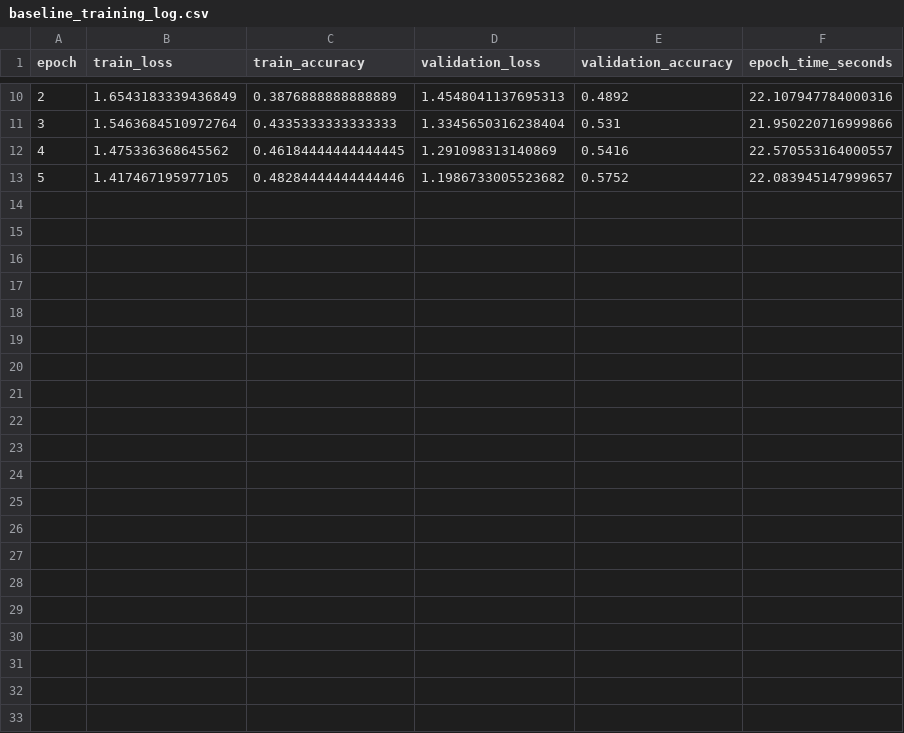
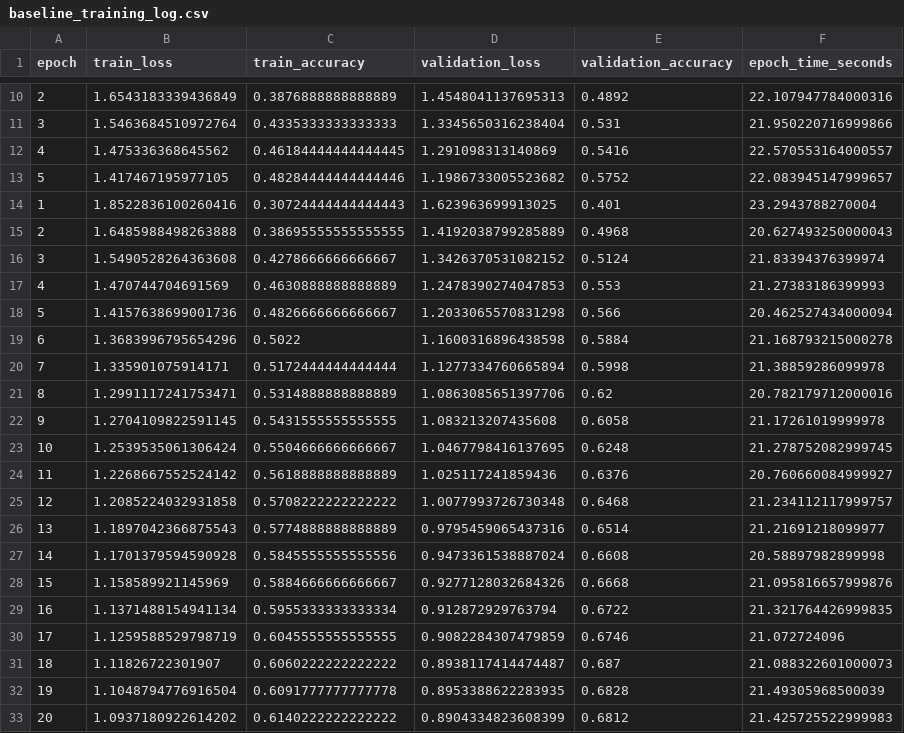
Before and after one commit to iwadas/GGSN-project, a CSV file: results/baseline_training_log.csv, drawn as a sheet; only a part is shown, gaps mark what is left out.

```diff
--- a/results/baseline_training_log.csv
+++ b/results/baseline_training_log.csv
@@ -13 +13,21 @@ epoch,train_loss,train_accuracy,validation_loss,validation_accuracy,epoch_time_s
 5,1.417467195977105,0.48284444444444446,1.1986733005523682,0.5752,22.083945147999657
+1,1.8522836100260416,0.30724444444444443,1.623963699913025,0.401,23.2943788270004
+2,1.6485988498263888,0.38695555555555555,1.4192038799285889,0.4968,20.627493250000043
+3,1.5490528264363608,0.4278666666666667,1.3426370531082152,0.5124,21.83394376399974
+4,1.470744704691569,0.4630888888888889,1.2478390274047853,0.553,21.27383186399993
+5,1.4157638699001736,0.4826666666666667,1.2033065570831298,0.566,20.462527434000094
+6,1.3683996795654296,0.5022,1.1600316896438598,0.5884,21.168793215000278
+7,1.335901075914171,0.5172444444444444,1.1277334760665894,0.5998,21.38859286099978
+8,1.2991117241753471,0.5314888888888889,1.0863085651397706,0.62,20.782179712000016
+9,1.2704109822591145,0.5431555555555555,1.083213207435608,0.6058,21.17261019999978
+10,1.2539535061306424,0.5504666666666667,1.0467798416137695,0.6248,21.278752082999745
+11,1.2268667552524142,0.5618888888888889,1.025117241859436,0.6376,20.760660084999927
+12,1.2085224032931858,0.5708222222222222,1.0077993726730348,0.6468,21.234112117999757
+13,1.1897042366875543,0.5774888888888889,0.9795459065437316,0.6514,21.21691218099977
+14,1.1701379594590928,0.5845555555555556,0.9473361538887024,0.6608,20.58897982899998
+15,1.158589921145969,0.5884666666666667,0.9277128032684326,0.6668,21.095816657999876
+16,1.1371488154941134,0.5955333333333334,0.912872929763794,0.6722,21.321764426999835
+17,1.1259588529798719,0.6045555555555555,0.9082284307479859,0.6746,21.072724096
+18,1.11826722301907,0.6060222222222222,0.8938117414474487,0.687,21.088322601000073
+19,1.1048794776916504,0.6091777777777778,0.8953388622283935,0.6828,21.49305968500039
+20,1.0937180922614202,0.6140222222222222,0.8904334823608399,0.6812,21.425725522999983
```
Also changed, not shown: results/hpo_best_training_log.csv, results/hpo_trials.csv, 33 other files.
